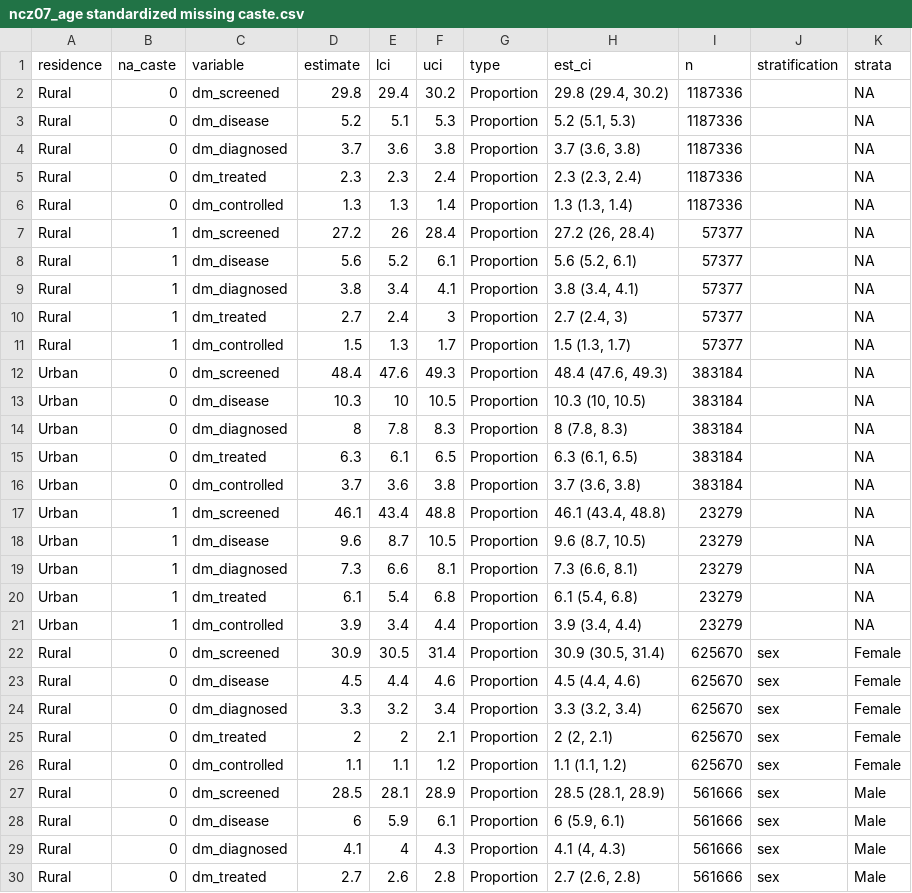
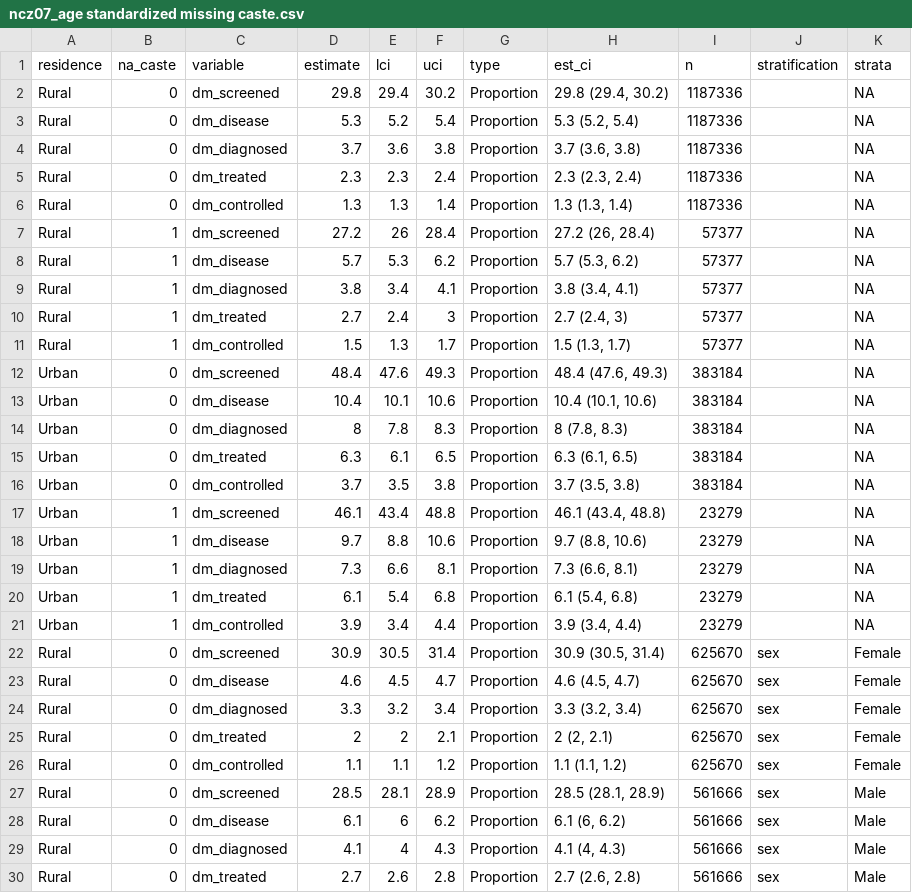
Before and after one commit to jvargh7/nfhs_cascade, a CSV file: age_standardized/ncz07_age standardized missing caste.csv, drawn as a sheet; only a part is shown; the diff covers the shown part only.

```diff
--- a/age_standardized/ncz07_age standardized missing caste.csv
+++ b/age_standardized/ncz07_age standardized missing caste.csv
@@ -2,3 +2,3 @@ residence,na_caste,variable,estimate,lci,uci,type,est_ci,n,stratification,strata
 Rural,0,dm_screened,29.8,29.4,30.2,Proportion,"29.8 (29.4, 30.2)",1187336,,NA
-Rural,0,dm_disease,5.2,5.1,5.3,Proportion,"5.2 (5.1, 5.3)",1187336,,NA
+Rural,0,dm_disease,5.3,5.2,5.4,Proportion,"5.3 (5.2, 5.4)",1187336,,NA
 Rural,0,dm_diagnosed,3.7,3.6,3.8,Proportion,"3.7 (3.6, 3.8)",1187336,,NA
@@ -7,3 +7,3 @@ Rural,0,dm_controlled,1.3,1.3,1.4,Proportion,"1.3 (1.3, 1.4)",1187336,,NA
 Rural,1,dm_screened,27.2,26,28.4,Proportion,"27.2 (26, 28.4)",57377,,NA
-Rural,1,dm_disease,5.6,5.2,6.1,Proportion,"5.6 (5.2, 6.1)",57377,,NA
+Rural,1,dm_disease,5.7,5.3,6.2,Proportion,"5.7 (5.3, 6.2)",57377,,NA
 Rural,1,dm_diagnosed,3.8,3.4,4.1,Proportion,"3.8 (3.4, 4.1)",57377,,NA
@@ -12,8 +12,8 @@ Rural,1,dm_controlled,1.5,1.3,1.7,Proportion,"1.5 (1.3, 1.7)",57377,,NA
 Urban,0,dm_screened,48.4,47.6,49.3,Proportion,"48.4 (47.6, 49.3)",383184,,NA
-Urban,0,dm_disease,10.3,10,10.5,Proportion,"10.3 (10, 10.5)",383184,,NA
+Urban,0,dm_disease,10.4,10.1,10.6,Proportion,"10.4 (10.1, 10.6)",383184,,NA
 Urban,0,dm_diagnosed,8,7.8,8.3,Proportion,"8 (7.8, 8.3)",383184,,NA
 Urban,0,dm_treated,6.3,6.1,6.5,Proportion,"6.3 (6.1, 6.5)",383184,,NA
-Urban,0,dm_controlled,3.7,3.6,3.8,Proportion,"3.7 (3.6, 3.8)",383184,,NA
+Urban,0,dm_controlled,3.7,3.5,3.8,Proportion,"3.7 (3.5, 3.8)",383184,,NA
 Urban,1,dm_screened,46.1,43.4,48.8,Proportion,"46.1 (43.4, 48.8)",23279,,NA
-Urban,1,dm_disease,9.6,8.7,10.5,Proportion,"9.6 (8.7, 10.5)",23279,,NA
+Urban,1,dm_disease,9.7,8.8,10.6,Proportion,"9.7 (8.8, 10.6)",23279,,NA
 Urban,1,dm_diagnosed,7.3,6.6,8.1,Proportion,"7.3 (6.6, 8.1)",23279,,NA
@@ -22,3 +22,3 @@ Urban,1,dm_controlled,3.9,3.4,4.4,Proportion,"3.9 (3.4, 4.4)",23279,,NA
 Rural,0,dm_screened,30.9,30.5,31.4,Proportion,"30.9 (30.5, 31.4)",625670,sex,Female
-Rural,0,dm_disease,4.5,4.4,4.6,Proportion,"4.5 (4.4, 4.6)",625670,sex,Female
+Rural,0,dm_disease,4.6,4.5,4.7,Proportion,"4.6 (4.5, 4.7)",625670,sex,Female
 Rural,0,dm_diagnosed,3.3,3.2,3.4,Proportion,"3.3 (3.2, 3.4)",625670,sex,Female
@@ -27,3 +27,3 @@ Rural,0,dm_controlled,1.1,1.1,1.2,Proportion,"1.1 (1.1, 1.2)",625670,sex,Female
 Rural,0,dm_screened,28.5,28.1,28.9,Proportion,"28.5 (28.1, 28.9)",561666,sex,Male
-Rural,0,dm_disease,6,5.9,6.1,Proportion,"6 (5.9, 6.1)",561666,sex,Male
+Rural,0,dm_disease,6.1,6,6.2,Proportion,"6.1 (6, 6.2)",561666,sex,Male
 Rural,0,dm_diagnosed,4.1,4,4.3,Proportion,"4.1 (4, 4.3)",561666,sex,Male
```
Also changed, not shown: 25 edited cells elsewhere in this file, age_standardized/ncz01_age standardized national care cascade.csv, age_standardized/ncz06_age standardized district cascade.csv, 5 other files.
